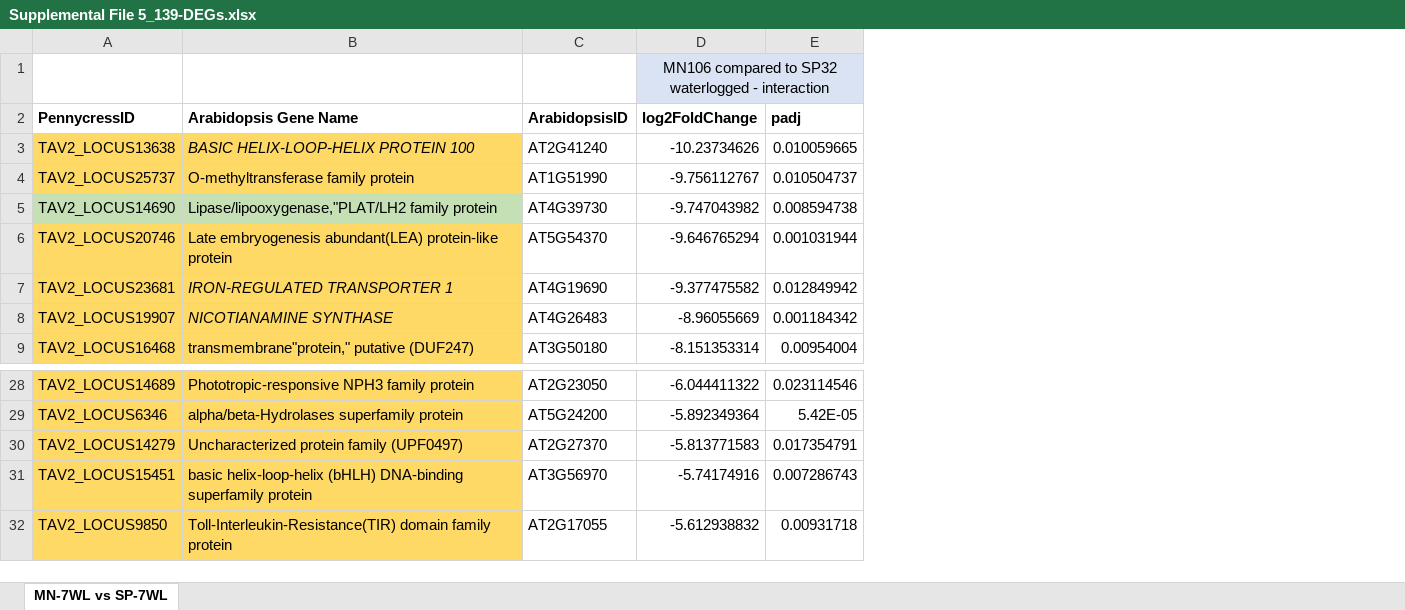
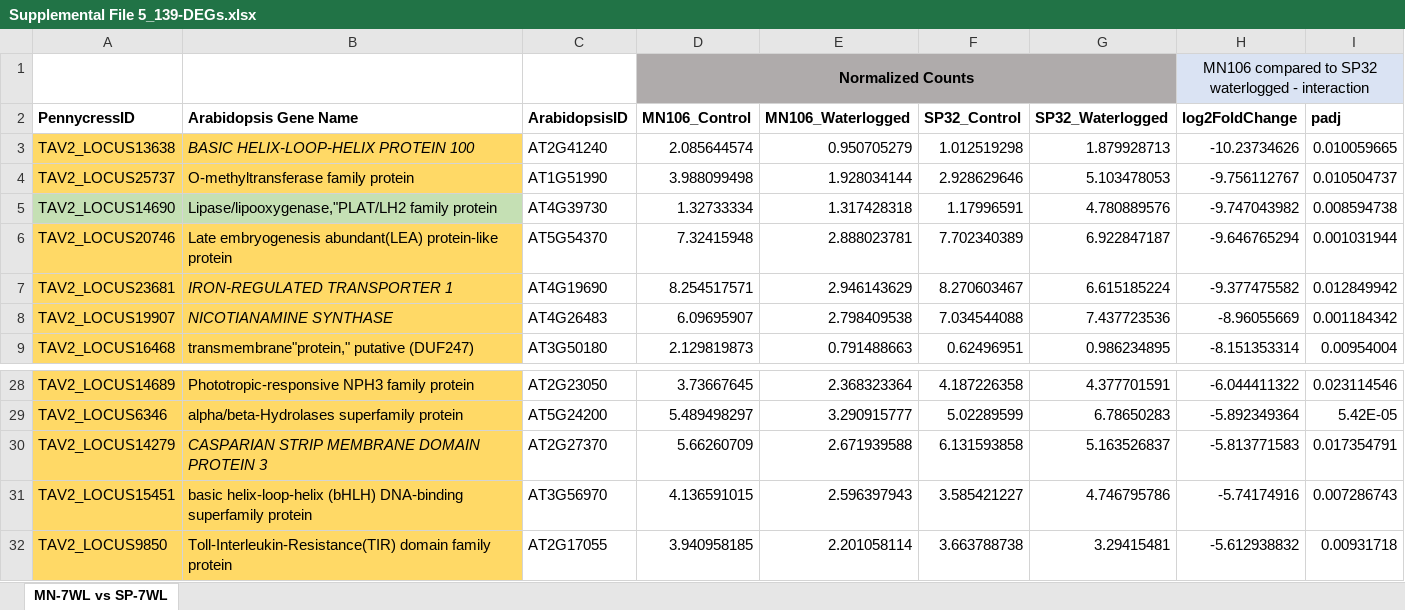
Before and after one commit to combsgiroir/Supplemental_Data_Waterlogging_Transcriptome_Paper, an Excel workbook: Supplemental File 5_139-DEGs.xlsx, sheet MN-7WL vs SP-7WL, drawn as a sheet; only a part is shown, gaps mark what is left out; values as stored, in another font and other column widths than the file's, no borders; the diff names each change by its address in the sheet, - before the commit and + after, or states it on an @@ line.

```diff
--- a/Supplemental File 5_139-DEGs.xlsx (sheet MN-7WL vs SP-7WL)
+++ b/Supplemental File 5_139-DEGs.xlsx (sheet MN-7WL vs SP-7WL)
+column D (MN106_Control), row 1: Normalized Counts; rows 3-9: 2.085644574 | 3.988099498 | 1.32733334 | 7.32415948 | 8.254517571 | 6.09695907 | 2.129819873; rows 28-32: 3.73667645 | 5.489498297 | 5.66260709 | 4.136591015 | 3.940958185
+column E (MN106_Waterlogged), rows 3-9: 0.950705279 | 1.928034144 | 1.317428318 | 2.888023781 | 2.946143629 | 2.798409538 | 0.791488663; rows 28-32: 2.368323364 | 3.290915777 | 2.671939588 | 2.596397943 | 2.201058114
+column F (SP32_Control), rows 3-9: 1.012519298 | 2.928629646 | 1.17996591 | 7.702340389 | 8.270603467 | 7.034544088 | 0.62496951; rows 28-32: 4.187226358 | 5.02289599 | 6.131593858 | 3.585421227 | 3.663788738
+column G (SP32_Waterlogged), rows 3-9: 1.879928713 | 5.103478053 | 4.780889576 | 6.922847187 | 6.615185224 | 7.437723536 | 0.986234895; rows 28-32: 4.377701591 | 6.78650283 | 5.163526837 | 4.746795786 | 3.29415481
-B30 (Arabidopsis Gene Name): Uncharacterized protein family (UPF0497)
+B30 (Arabidopsis Gene Name): CASPARIAN STRIP MEMBRANE DOMAIN PROTEIN 3
-B30 italic: off
+B30 italic: on
```
Also changed, not shown: 2 other files.
